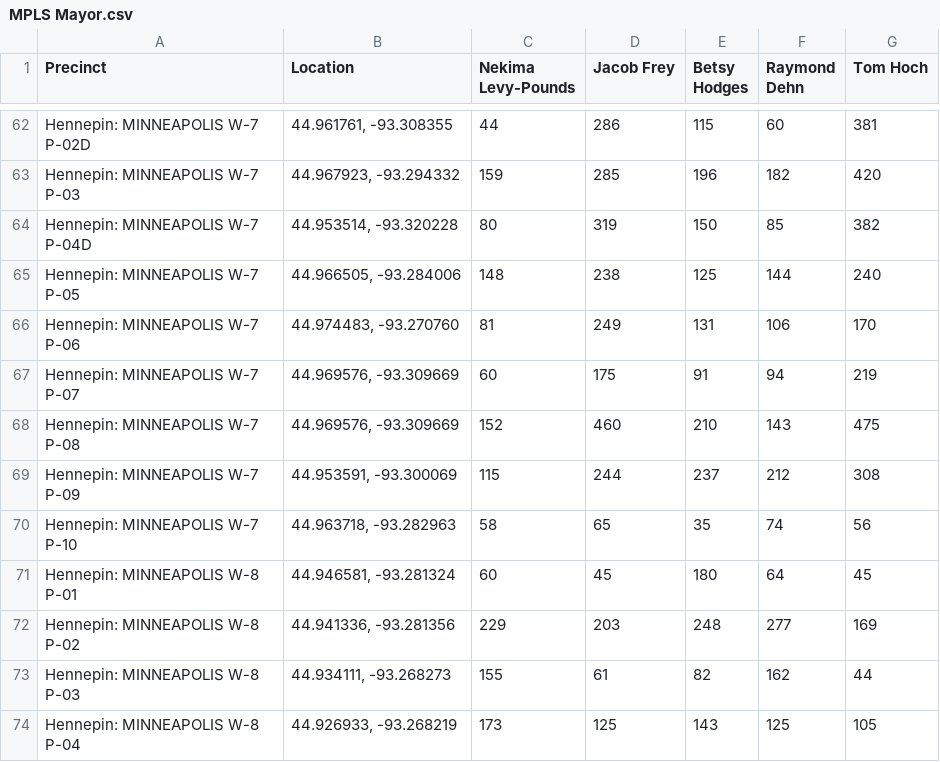
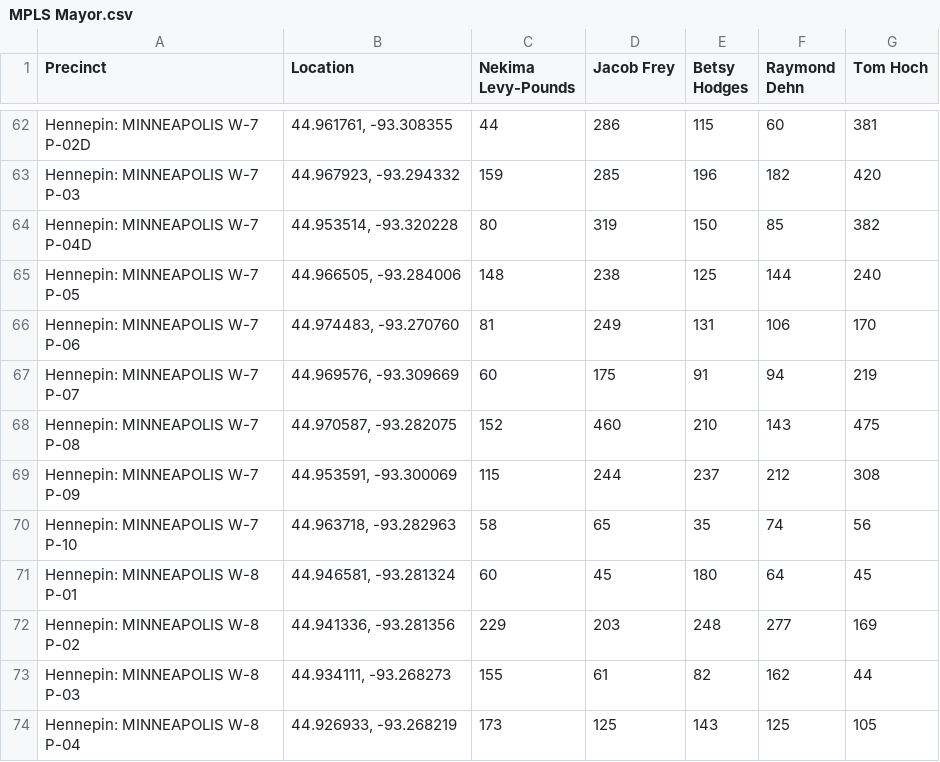
Before and after one commit to spiffwalker/Municipal-Map, a CSV file: examples/MPLS Mayor.csv, drawn as a sheet; only a part is shown, gaps mark what is left out.

Commit message:
fixed 1 location

```diff
--- a/examples/MPLS Mayor.csv
+++ b/examples/MPLS Mayor.csv
@@ -67,3 +67,3 @@ Hennepin: MINNEAPOLIS W-7 P-06,"44.974483, -93.270760",81,249,131,106,170
 Hennepin: MINNEAPOLIS W-7 P-07,"44.969576, -93.309669",60,175,91,94,219
-Hennepin: MINNEAPOLIS W-7 P-08,"44.969576, -93.309669",152,460,210,143,475
+Hennepin: MINNEAPOLIS W-7 P-08,"44.970587, -93.282075",152,460,210,143,475
 Hennepin: MINNEAPOLIS W-7 P-09,"44.953591, -93.300069",115,244,237,212,308
```
Also changed, not shown: 1 other file.
